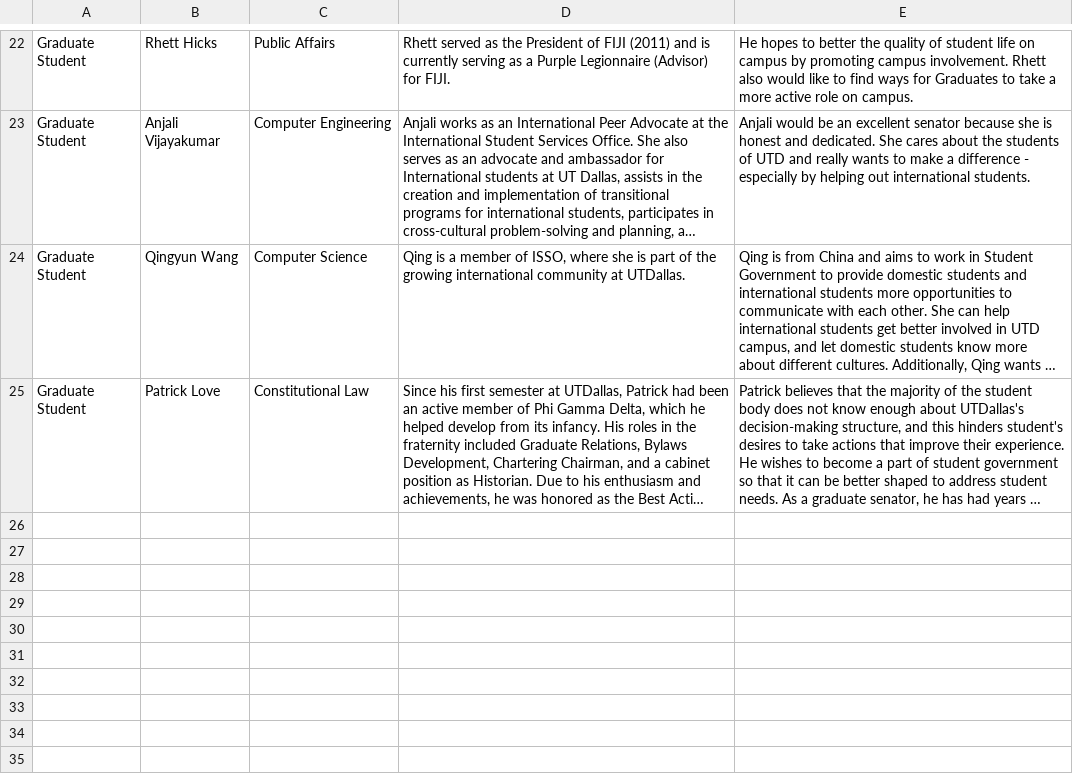
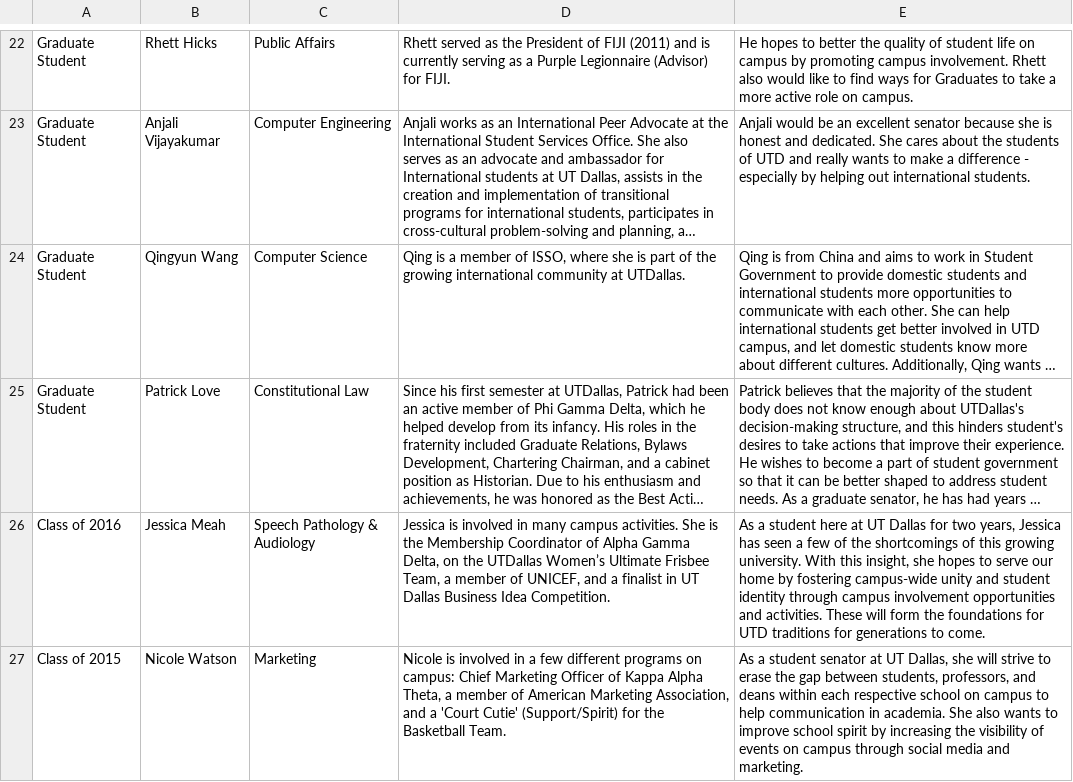
Before and after one commit to jtfairbank/UTD-Student-Elections-2014, a CSV file: build/static/data/senators.csv, drawn as a sheet; only a part is shown, gaps mark what is left out; long unchanged cells end in …; the diff names each change by its address in the sheet, - before the commit and + after, or states it on an @@ line.

```diff
--- a/build/static/data/senators.csv
+++ b/build/static/data/senators.csv
+row 26: Class of 2016 | Jessica Meah | Speech Pathology & Audiology | Jessica is involved in many campus activities. She is the Membership Coordinator of Alpha Gamma Delta, on the UTDallas Women’s Ultimate Frisbee Team, a member of UNICEF, and a finalist in UT Dallas Business Idea Competition. | As a student here at UT Dallas for two years, Jessica has seen a few of the shortcomings of this growing university. With this insight, she hopes to serve our home by fostering campus-wide unity and student identity through campus involvement opportunities and activities. These will form the foundations for UTD traditions for generations to come.
+row 27: Class of 2015 | Nicole Watson | Marketing | Nicole is involved in a few different programs on campus: Chief Marketing Officer of Kappa Alpha Theta, a member of American Marketing Association, and a 'Court Cutie' (Support/Spirit) for the Basketball Team. | As a student senator at UT Dallas, she will strive to erase the gap between students, professors, and deans within each respective school on campus to help communication in academia. She also wants to improve school spirit by increasing the visibility of events on campus through social media and marketing.
```
Also changed, not shown: 4 other files.
